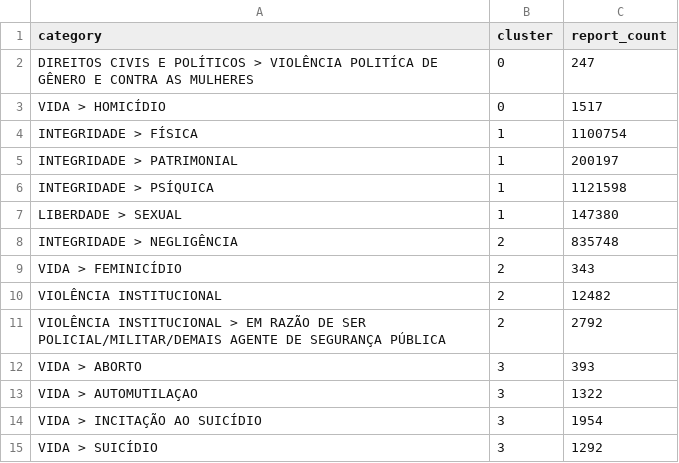
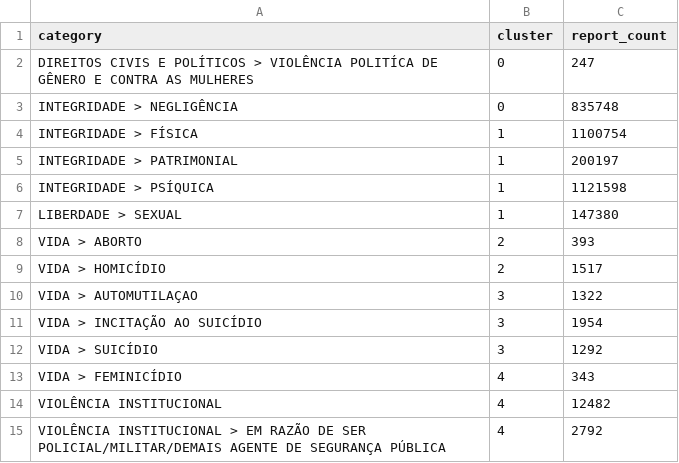
Before and after one commit to rckbrcls/data-mining, a CSV file: artifacts/damicore_abuse_categories_2020_2026/results/category-clusters.csv, drawn as a sheet.

```diff
--- a/artifacts/damicore_abuse_categories_2020_2026/results/category-clusters.csv
+++ b/artifacts/damicore_abuse_categories_2020_2026/results/category-clusters.csv
@@ -2,3 +2,3 @@ category,cluster,report_count
 DIREITOS CIVIS E POLÍTICOS > VIOLÊNCIA POLITÍCA DE GÊNERO E CONTRA AS MULHERES,0,247
-VIDA > HOMICÍDIO,0,1517
+INTEGRIDADE > NEGLIGÊNCIA,0,835748
 INTEGRIDADE > FÍSICA,1,1100754
@@ -7,7 +7,4 @@ INTEGRIDADE > PSÍQUICA,1,1121598
 LIBERDADE > SEXUAL,1,147380
-INTEGRIDADE > NEGLIGÊNCIA,2,835748
-VIDA > FEMINICÍDIO,2,343
-VIOLÊNCIA INSTITUCIONAL,2,12482
-VIOLÊNCIA INSTITUCIONAL > EM RAZÃO DE SER POLICIAL/MILITAR/DEMAIS AGENTE DE SEGURANÇA PÚBLICA,2,2792
-VIDA > ABORTO,3,393
+VIDA > ABORTO,2,393
+VIDA > HOMICÍDIO,2,1517
 VIDA > AUTOMUTILAÇAO,3,1322
@@ -15 +12,4 @@ VIDA > INCITAÇÃO AO SUICÍDIO,3,1954
 VIDA > SUICÍDIO,3,1292
+VIDA > FEMINICÍDIO,4,343
+VIOLÊNCIA INSTITUCIONAL,4,12482
+VIOLÊNCIA INSTITUCIONAL > EM RAZÃO DE SER POLICIAL/MILITAR/DEMAIS AGENTE DE SEGURANÇA PÚBLICA,4,2792
```
Also changed, not shown: 22 other files.
